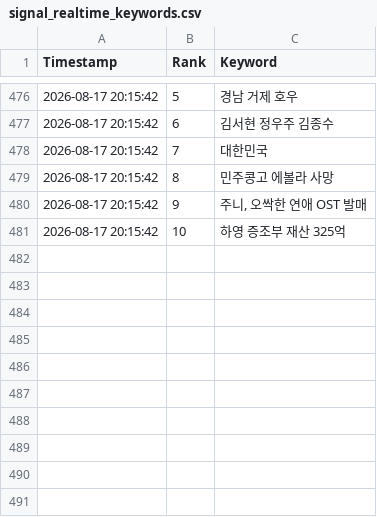
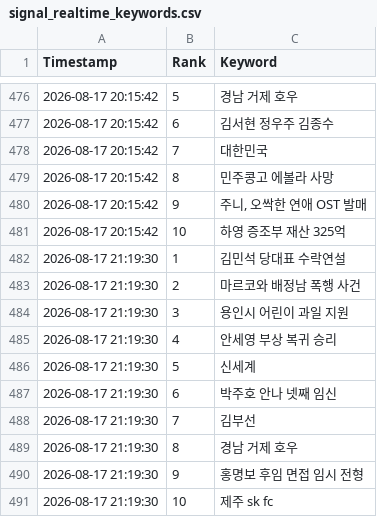
Before and after one commit to wafflecomm/TrafficCatcher, a CSV file: signal_realtime_keywords.csv, drawn as a sheet; only a part is shown, gaps mark what is left out; the diff names each change by its address in the sheet, - before the commit and + after, or states it on an @@ line.

```diff
--- a/signal_realtime_keywords.csv
+++ b/signal_realtime_keywords.csv
+row 482: 2026-08-17 21:19:30 | 1 | 김민석 당대표 수락연설
+row 483: 2026-08-17 21:19:30 | 2 | 마르코와 배정남 폭행 사건
+row 484: 2026-08-17 21:19:30 | 3 | 용인시 어린이 과일 지원
+row 485: 2026-08-17 21:19:30 | 4 | 안세영 부상 복귀 승리
+row 486: 2026-08-17 21:19:30 | 5 | 신세계
+row 487: 2026-08-17 21:19:30 | 6 | 박주호 안나 넷째 임신
+row 488: 2026-08-17 21:19:30 | 7 | 김부선
+row 489: 2026-08-17 21:19:30 | 8 | 경남 거제 호우
+row 490: 2026-08-17 21:19:30 | 9 | 홍명보 후임 면접 임시 전형
+row 491: 2026-08-17 21:19:30 | 10 | 제주 sk fc
```
Also changed, not shown: 2 other files.
